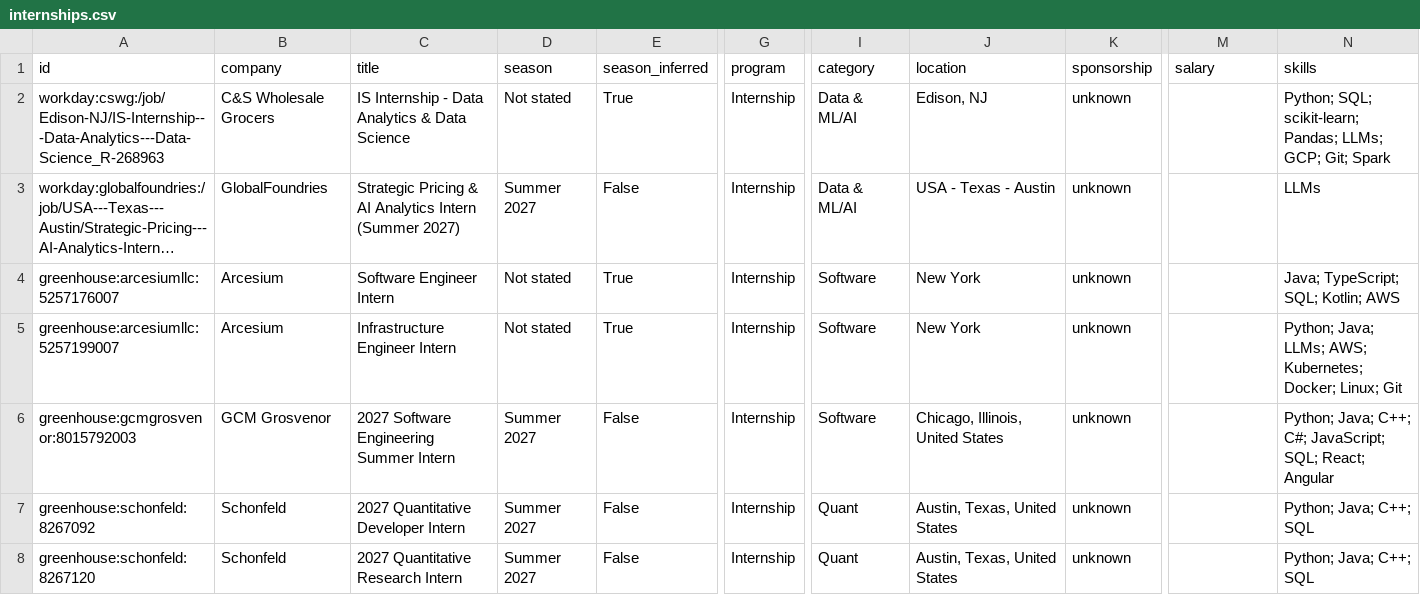
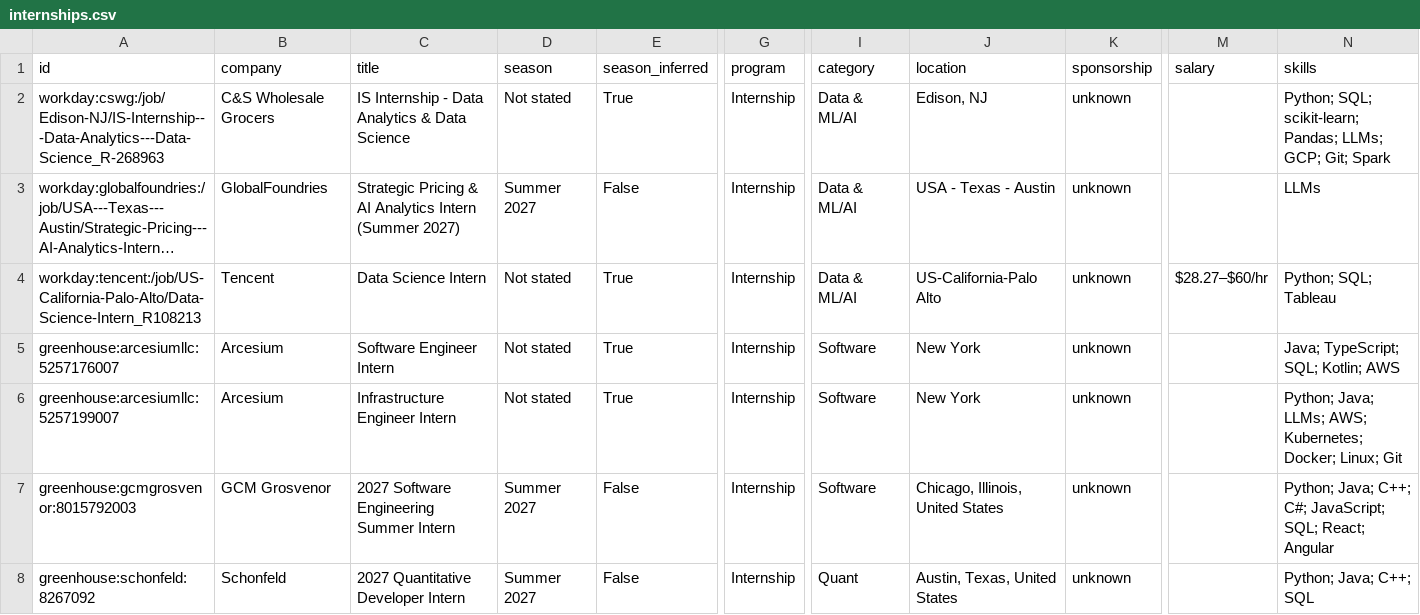
Before and after one commit to Tiya-web/Automated-List-Of-Summer-2027-and-Fall-2026-Tech-Internships, a CSV file: data/internships.csv, drawn as a sheet; only a part is shown, gaps mark what is left out; the shorter side is filled out with more unchanged rows; long unchanged cells end in …; rows hold the shown columns only; the diff covers the shown part only; the diff names each change by its address in the sheet, - before the commit and + after, or states it on an @@ line.

```diff
--- a/data/internships.csv
+++ b/data/internships.csv
+row 4: workday:tencent:/job/US-California-Palo-Alto/Data-Science-Intern_R108213 | Tencent | Data Science Intern | Not stated | True | Internship | Data & ML/AI | US-California-Palo Alto | unknown | $28.27–$60/hr | Python; SQL; Tableau
```
Also changed, not shown: 1 added row, 1 removed row and 2 edited cells elsewhere in this file, docs/internships.csv, 15 other files.
